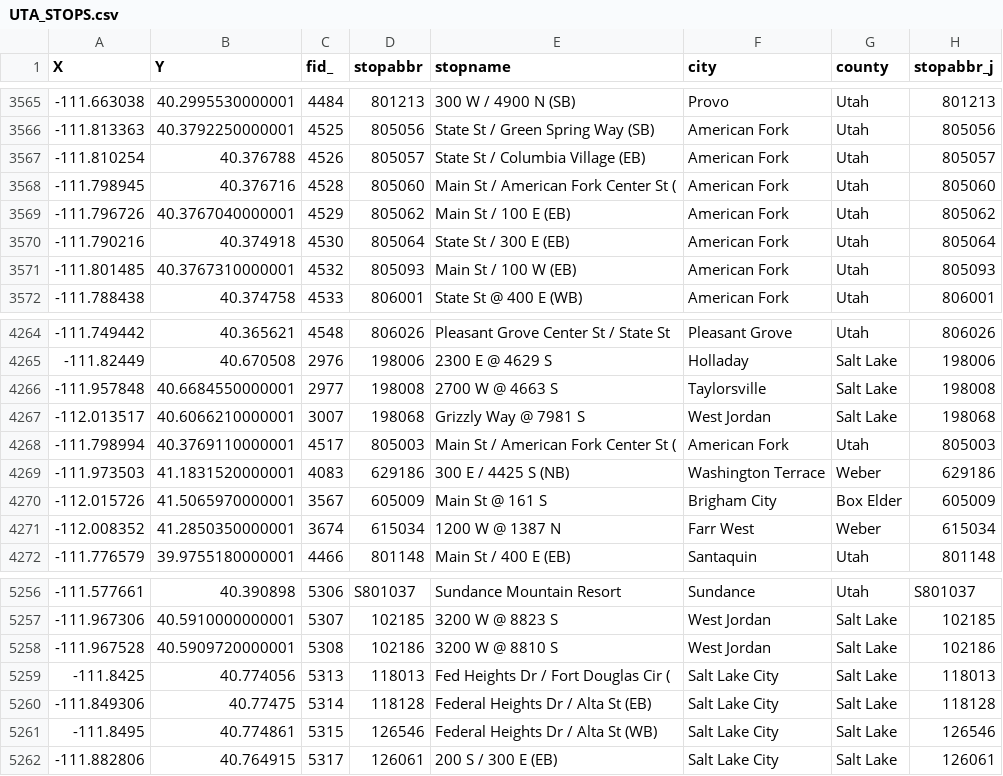
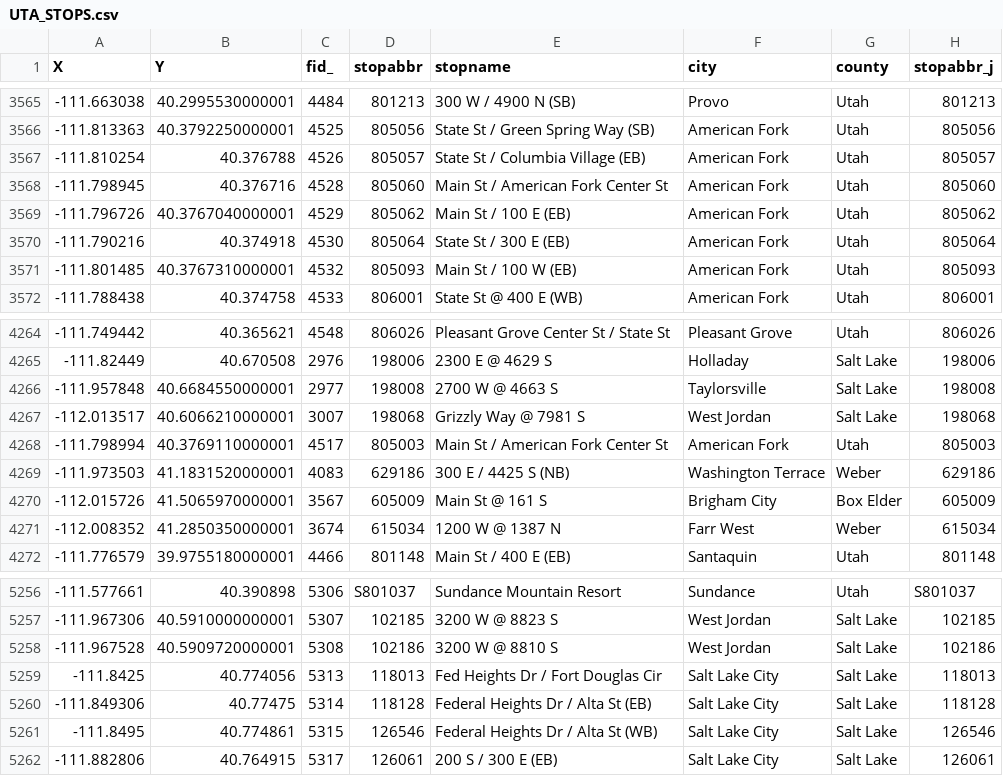
Before and after one commit to Scott-Jeppson/CS-3450-Project, a CSV file: management/input/UTA_STOPS.csv, drawn as a sheet; only a part is shown, gaps mark what is left out; the diff names each change by its address in the sheet, - before the commit and + after, or states it on an @@ line.

Commit message:
Added bus stops for route 862

```diff
--- a/management/input/UTA_STOPS.csv
+++ b/management/input/UTA_STOPS.csv
-E3568 (stopname): Main St / American Fork Center St (
+E3568 (stopname): Main St / American Fork Center St
-E4268 (stopname): Main St / American Fork Center St (
+E4268 (stopname): Main St / American Fork Center St
-E5259 (stopname): Fed Heights Dr / Fort Douglas Cir (
+E5259 (stopname): Fed Heights Dr / Fort Douglas Cir
```
Also changed, not shown: 2 other files.
